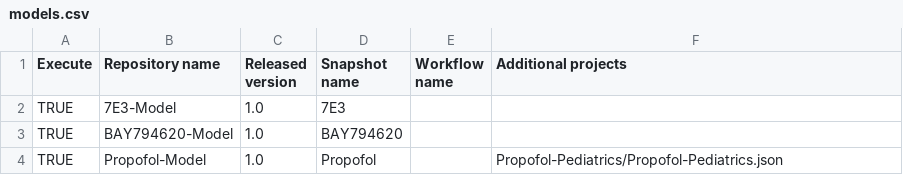
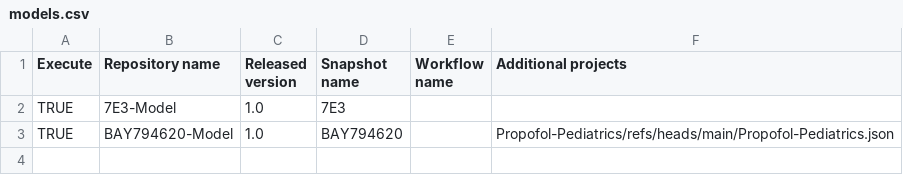
Before and after one commit to Open-Systems-Pharmacology/OSP-PBPK-Model-Library, a CSV file: models.csv, drawn as a sheet.

Commit message:
Update models.csv

```diff
--- a/models.csv
+++ b/models.csv
@@ -2,3 +2,2 @@ Execute,Repository name,Released version,Snapshot name,Workflow name,Additional
 TRUE,7E3-Model,1.0,7E3,,
-TRUE,BAY794620-Model,1.0,BAY794620,,
-TRUE,Propofol-Model,1.0,Propofol,,Propofol-Pediatrics/Propofol-Pediatrics.json
+TRUE,BAY794620-Model,1.0,BAY794620,,Propofol-Pediatrics/refs/heads/main/Propofol-Pediatrics.json
```
